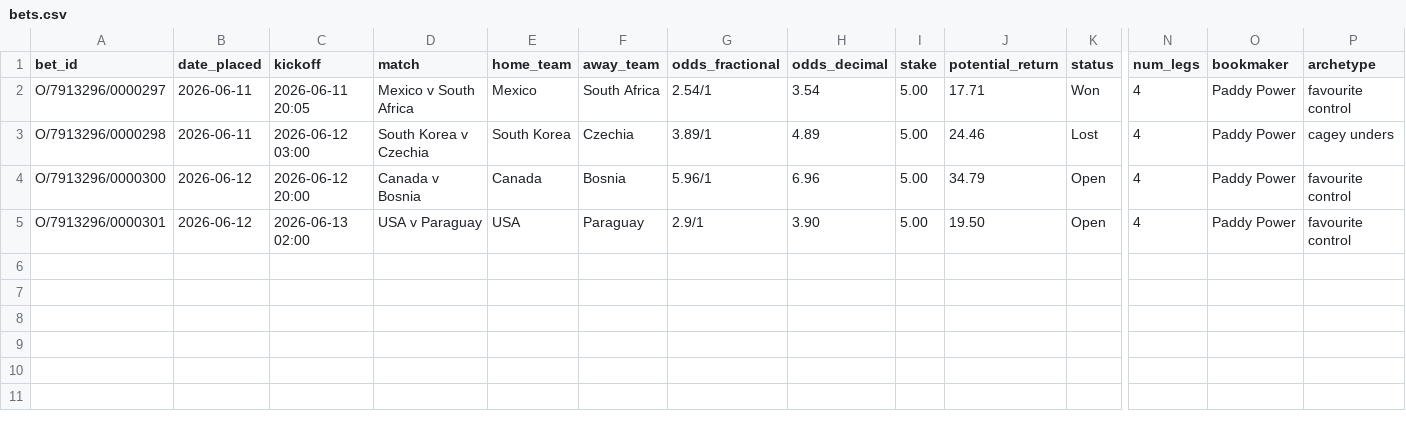
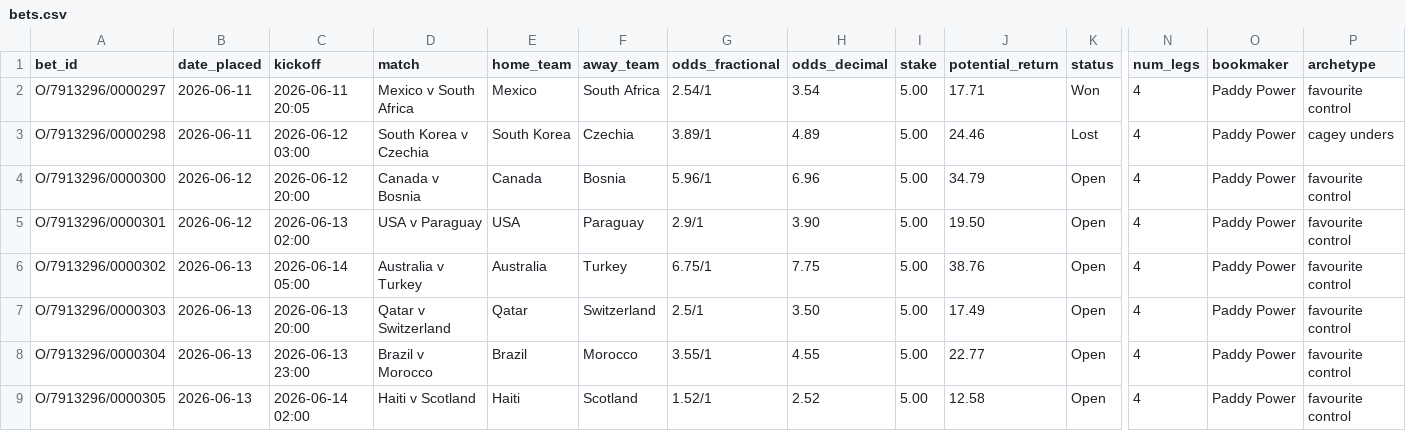
Before and after one commit to EmptyCornmeal/wc2026-bets, a CSV file: data/bets.csv, drawn as a sheet; only a part is shown, gaps mark what is left out; rows hold the shown columns only; the diff names each change by its address in the sheet, - before the commit and + after, or states it on an @@ line.

```diff
--- a/data/bets.csv
+++ b/data/bets.csv
+row 6: O/7913296/0000302 | 2026-06-13 | 2026-06-14 05:00 | Australia v Turkey | Australia | Turkey | 6.75/1 | 7.75 | 5.00 | 38.76 | Open | 4 | Paddy Power | favourite control
+row 7: O/7913296/0000303 | 2026-06-13 | 2026-06-13 20:00 | Qatar v Switzerland | Qatar | Switzerland | 2.5/1 | 3.50 | 5.00 | 17.49 | Open | 4 | Paddy Power | favourite control
+row 8: O/7913296/0000304 | 2026-06-13 | 2026-06-13 23:00 | Brazil v Morocco | Brazil | Morocco | 3.55/1 | 4.55 | 5.00 | 22.77 | Open | 4 | Paddy Power | favourite control
+row 9: O/7913296/0000305 | 2026-06-13 | 2026-06-14 02:00 | Haiti v Scotland | Haiti | Scotland | 1.52/1 | 2.52 | 5.00 | 12.58 | Open | 4 | Paddy Power | favourite control
```
Also changed, not shown: data/legs.csv, 6 other files.
